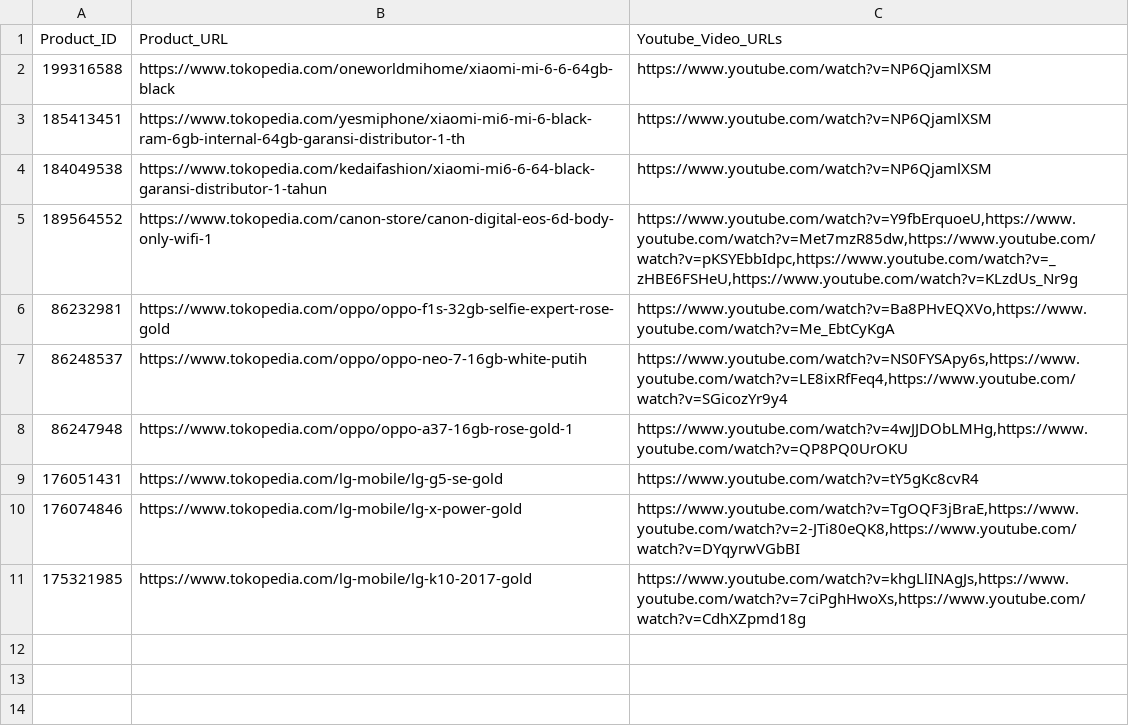
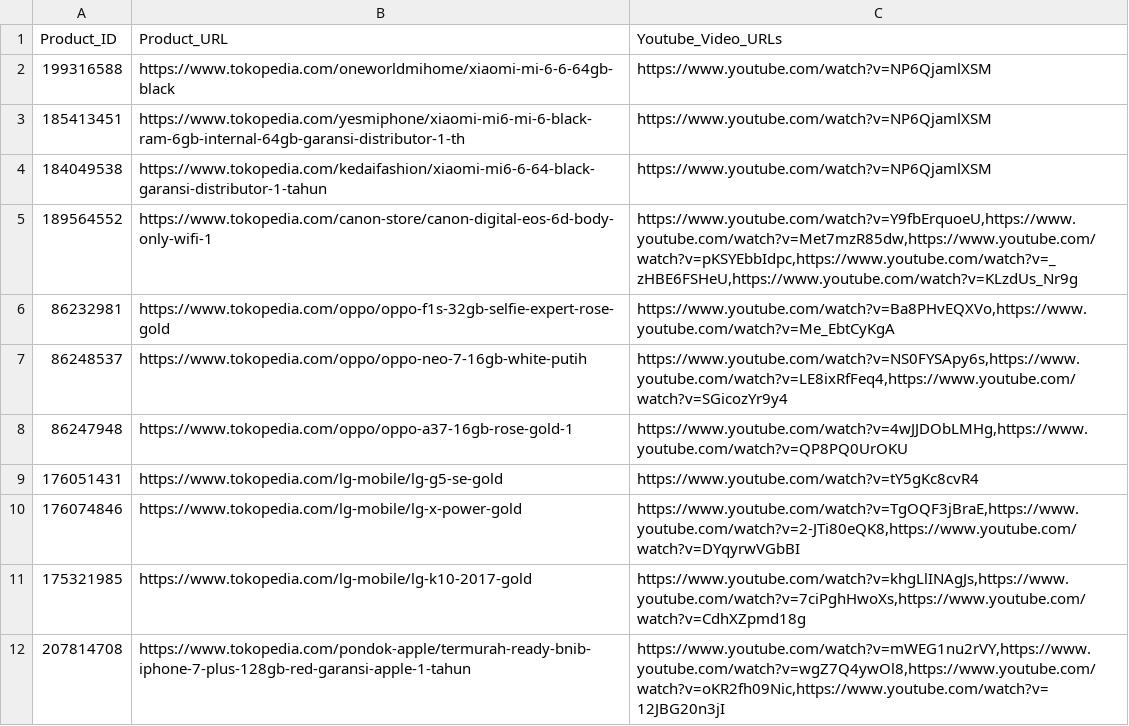
Before and after one commit to yogesh-desai/WebCrawlerTokopedia, a CSV file: tokopedia-ProductDetails.csv, drawn as a sheet.

Commit message:
New entry added.

```diff
--- a/tokopedia-ProductDetails.csv
+++ b/tokopedia-ProductDetails.csv
@@ -11 +11,2 @@ Product_ID	Product_URL	Youtube_Video_URLs
 175321985	https://www.tokopedia.com/lg-mobile/lg-k10-2017-gold	https://www.youtube.com/watch?v=khgLlINAgJs,https://www.youtube.com/watch?v=7ciPghHwoXs,https://www.youtube.com/watch?v=CdhXZpmd18g
+207814708	https://www.tokopedia.com/pondok-apple/termurah-ready-bnib-iphone-7-plus-128gb-red-garansi-apple-1-tahun	https://www.youtube.com/watch?v=mWEG1nu2rVY,https://www.youtube.com/watch?v=wgZ7Q4ywOl8,https://www.youtube.com/watch?v=oKR2fh09Nic,https://www.youtube.com/watch?v=12JBG20n3jI
```
